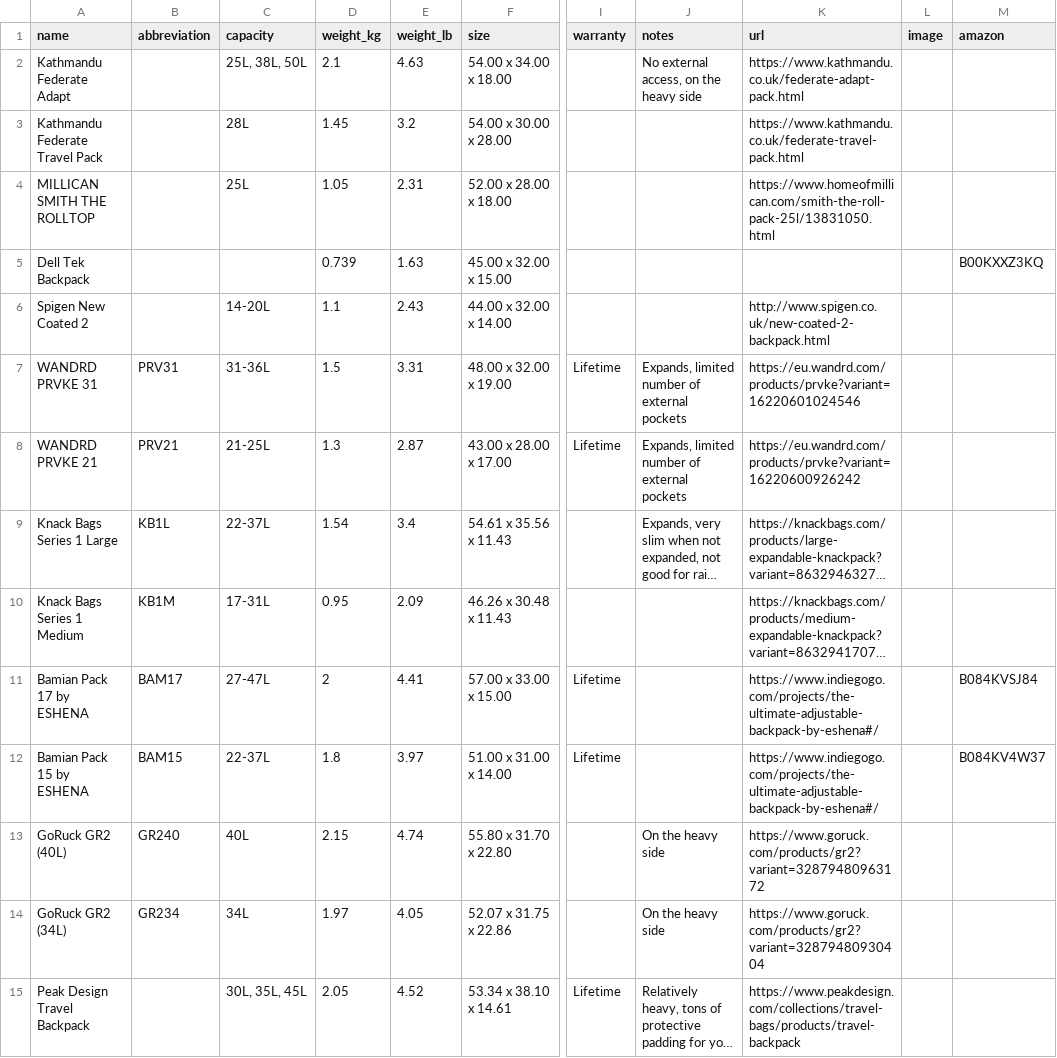
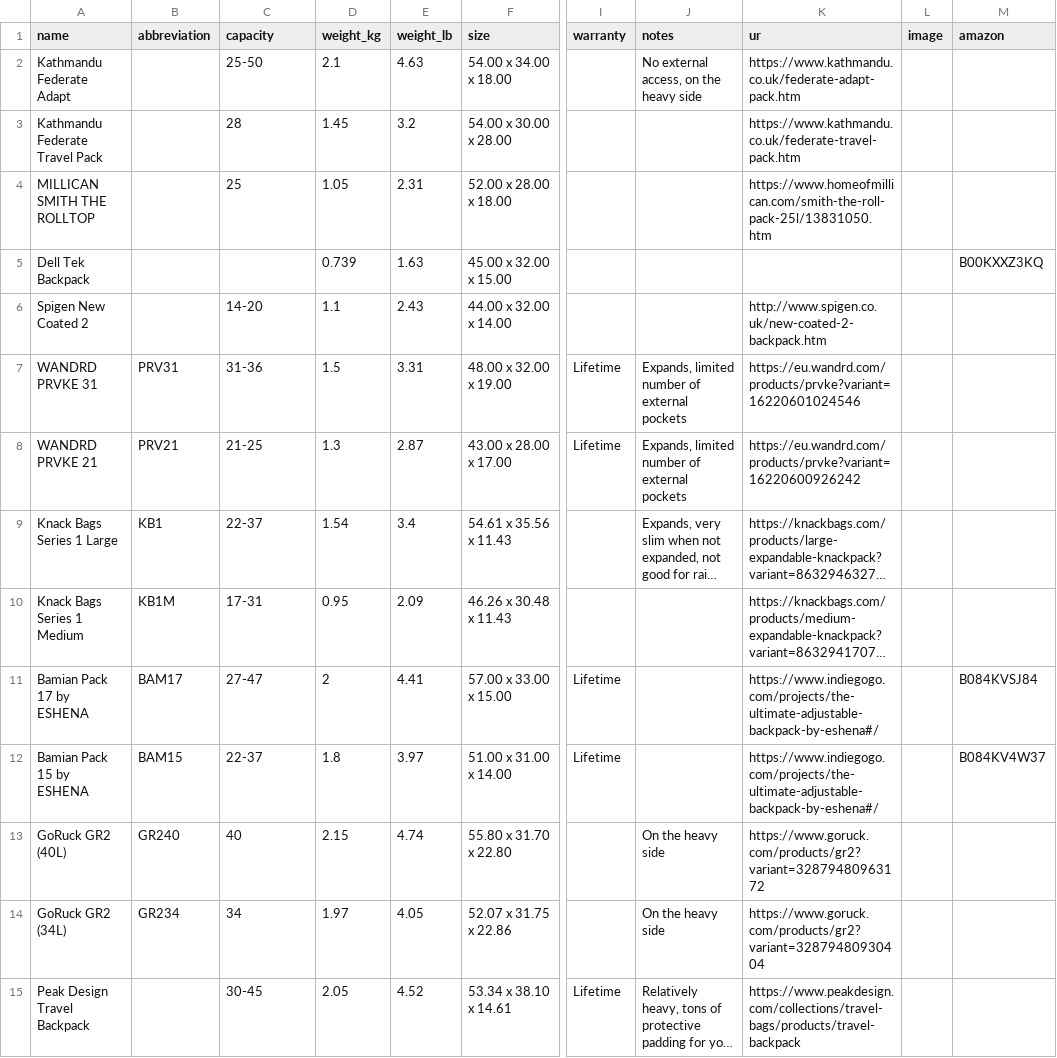
Before and after one commit to rafenden/tabelca, a CSV file: _data/backpacks.csv, drawn as a sheet; only a part is shown, gaps mark what is left out; long unchanged cells end in …; the diff covers the shown part only; the diff names each change by its address in the sheet, - before the commit and + after, or states it on an @@ line.

Commit message:
NAS & Backpacks & Water Flossers: Move units to table body

```diff
--- a/_data/backpacks.csv
+++ b/_data/backpacks.csv
-K1: url
+K1: ur
-C2 (capacity): 25L, 38L, 50L
+C2 (capacity): 25-50
-K2 (ur): https://www.kathmandu.co.uk/federate-adapt-pack.html
+K2 (ur): https://www.kathmandu.co.uk/federate-adapt-pack.htm
-C3 (capacity): 28L
+C3 (capacity): 28
-K3 (ur): https://www.kathmandu.co.uk/federate-travel-pack.html
+K3 (ur): https://www.kathmandu.co.uk/federate-travel-pack.htm
-C4 (capacity): 25L
+C4 (capacity): 25
-K4 (ur): https://www.homeofmillican.com/smith-the-roll-pack-25l/13831050.html
+K4 (ur): https://www.homeofmillican.com/smith-the-roll-pack-25l/13831050.htm
-C6 (capacity): 14-20L
+C6 (capacity): 14-20
-K6 (ur): http://www.spigen.co.uk/new-coated-2-backpack.html
+K6 (ur): http://www.spigen.co.uk/new-coated-2-backpack.htm
-C7 (capacity): 31-36L
+C7 (capacity): 31-36
-C8 (capacity): 21-25L
+C8 (capacity): 21-25
-B9 (abbreviation): KB1L
+B9 (abbreviation): KB1
-C9 (capacity): 22-37L
+C9 (capacity): 22-37
-C10 (capacity): 17-31L
+C10 (capacity): 17-31
-C11 (capacity): 27-47L
+C11 (capacity): 27-47
-C12 (capacity): 22-37L
+C12 (capacity): 22-37
-C13 (capacity): 40L
+C13 (capacity): 40
-C14 (capacity): 34L
+C14 (capacity): 34
-C15 (capacity): 30L, 35L, 45L
+C15 (capacity): 30-45
```
Also changed, not shown: 21 edited cells elsewhere in this file, 3 other files.
